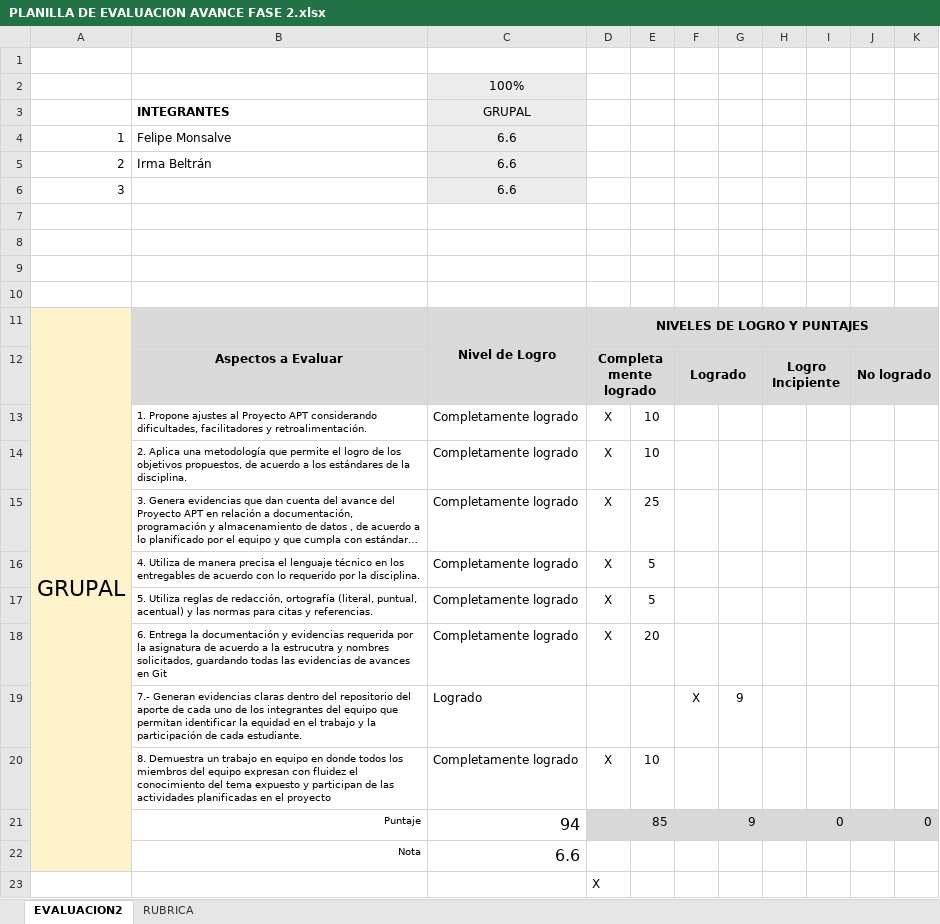
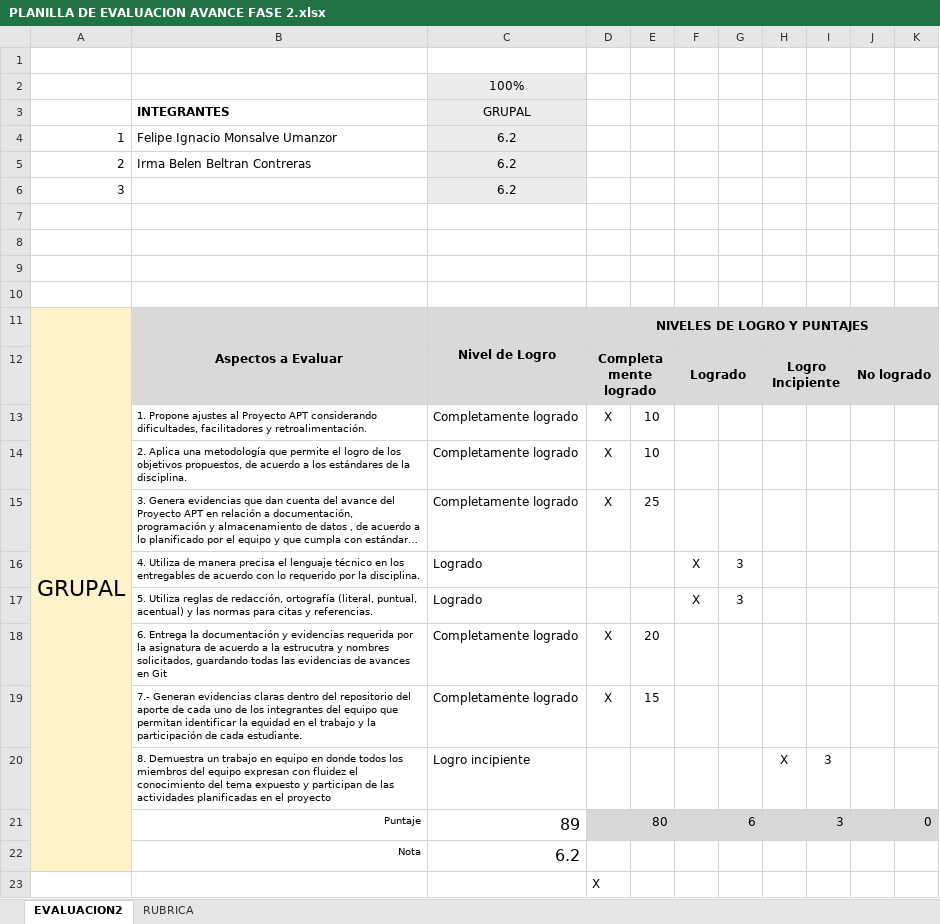
Before and after one commit to felipeMon20/PTY4614-302-EQUIPO-2, an Excel workbook: Fase 2/Evidencias Grupales/PLANILLA DE EVALUACION AVANCE FASE 2.xlsx, sheet EVALUACION2, drawn as a sheet; long unchanged cells end in …; values as stored, in another font and other column widths than the file's, no borders; charts and pictures and conditional formats not drawn; removed rows and columns are numbered as before the commit, all else as after; the diff names each change by its address in the sheet, - before the commit and + after, or states it on an @@ line.

Commit message:
Fase 2: informe de avance (2.4) con formato 2.5 y planillas actualizadas

```diff
--- a/Fase 2/Evidencias Grupales/PLANILLA DE EVALUACION AVANCE FASE 2.xlsx (sheet EVALUACION2)
+++ b/Fase 2/Evidencias Grupales/PLANILLA DE EVALUACION AVANCE FASE 2.xlsx (sheet EVALUACION2)
-B4: Felipe Monsalve
+B4: Felipe Ignacio Monsalve Umanzor
-C4:C6: 6.6
+C4:C6: 6.2
-B5: Irma Beltrán
+B5: Irma Belen Beltran Contreras
-row 16:  | 4. Utiliza de manera precisa el lenguaje técnico en los entregables de acuerdo con lo requerido por la disciplina. | Completamente logrado | X | 5
-row 17:  | 5. Utiliza reglas de redacción, ortografía (literal, puntual, acentual) y las normas para citas y referencias. | Completamente logrado | X | 5
+row 16:  | 4. Utiliza de manera precisa el lenguaje técnico en los entregables de acuerdo con lo requerido por la disciplina. | Logrado |  |  | X | 3
+row 17:  | 5. Utiliza reglas de redacción, ortografía (literal, puntual, acentual) y las normas para citas y referencias. | Logrado |  |  | X | 3
-row 19:  | 7.- Generan evidencias claras dentro del repositorio del aporte de cada uno de los integrantes del equipo que permitan identificar la equidad en el trabajo y la participación de cada estudiante. | Logrado |  |  | X | 9
-B19: 8. Demuestra un trabajo en equipo en donde todos los miembros del equipo expresan con fluidez el conocimiento del tema expuesto y participan de las actividades planificadas en el proyecto
+B19: 7.- Generan evidencias claras dentro del repositorio del aporte de cada uno de los integrantes del equipo que permitan identificar la equidad en el trabajo y la participación de cada estudiante.
-E19: 10
+E19: 15
-row 21:  | Puntaje | 94 |  | 85 |  | 9 |  | 0 |  | 0
-row 22:  | Nota | 6.6
+row 20:  | 8. Demuestra un trabajo en equipo en donde todos los miembros del equipo expresan con fluidez el conocimiento del tema expuesto y participan de las actividades planificadas en el proyecto | Logro incipiente |  |  |  |  | X | 3
+row 21:  | Puntaje | 89 |  | 80 |  | 6 |  | 3 |  | 0
+row 22:  | Nota | 6.2
```
Also changed, not shown: sheet RUBRICA, formulas that keep their value, charts or pictures, Fase 2/Evidencias Grupales/PLANILLA DE EVALUACION FINAL FASE 2.xlsx, 1 other file.
